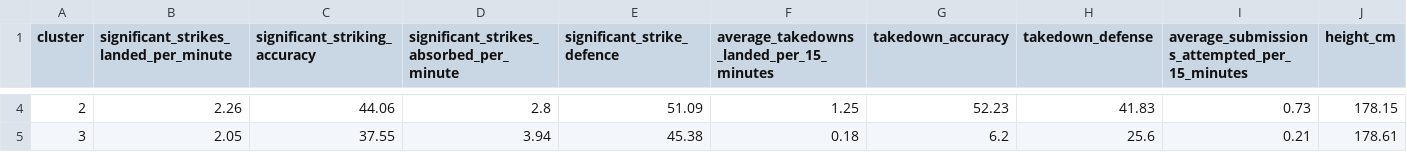
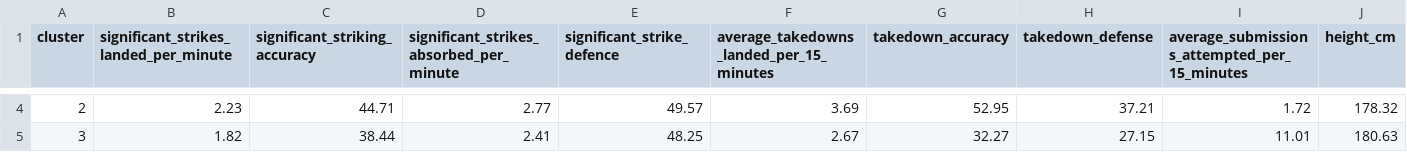
Before and after one commit to Shavrau/ufc-fighting-style-clustering, a CSV file: reports/cluster_profile.csv, drawn as a sheet; only a part is shown, gaps mark what is left out; the diff covers the shown part only; the diff names each change by its address in the sheet, - before the commit and + after, or states it on an @@ line.

```diff
--- a/reports/cluster_profile.csv
+++ b/reports/cluster_profile.csv
-B4: 2.26
+B4: 2.23
-C4 (significant_striking_accuracy): 44.06
+C4 (significant_striking_accuracy): 44.71
-D4: 2.8
+D4: 2.77
-E4 (significant_strike_defence): 51.09
+E4 (significant_strike_defence): 49.57
-F4: 1.25
+F4: 3.69
-G4 (takedown_accuracy): 52.23
+G4 (takedown_accuracy): 52.95
-H4 (takedown_defense): 41.83
+H4 (takedown_defense): 37.21
-I4: 0.73
+I4: 1.72
-J4 (height_cm): 178.15
+J4 (height_cm): 178.32
-B5: 2.05
+B5: 1.82
-C5 (significant_striking_accuracy): 37.55
+C5 (significant_striking_accuracy): 38.44
-D5: 3.94
+D5: 2.41
-E5 (significant_strike_defence): 45.38
+E5 (significant_strike_defence): 48.25
-F5: 0.18
+F5: 2.67
-G5 (takedown_accuracy): 6.2
+G5 (takedown_accuracy): 32.27
-H5 (takedown_defense): 25.6
+H5 (takedown_defense): 27.15
-I5: 0.21
+I5: 11.01
-J5 (height_cm): 178.61
+J5 (height_cm): 180.63
```
Also changed, not shown: 41 edited cells elsewhere in this file, 30 other files.
